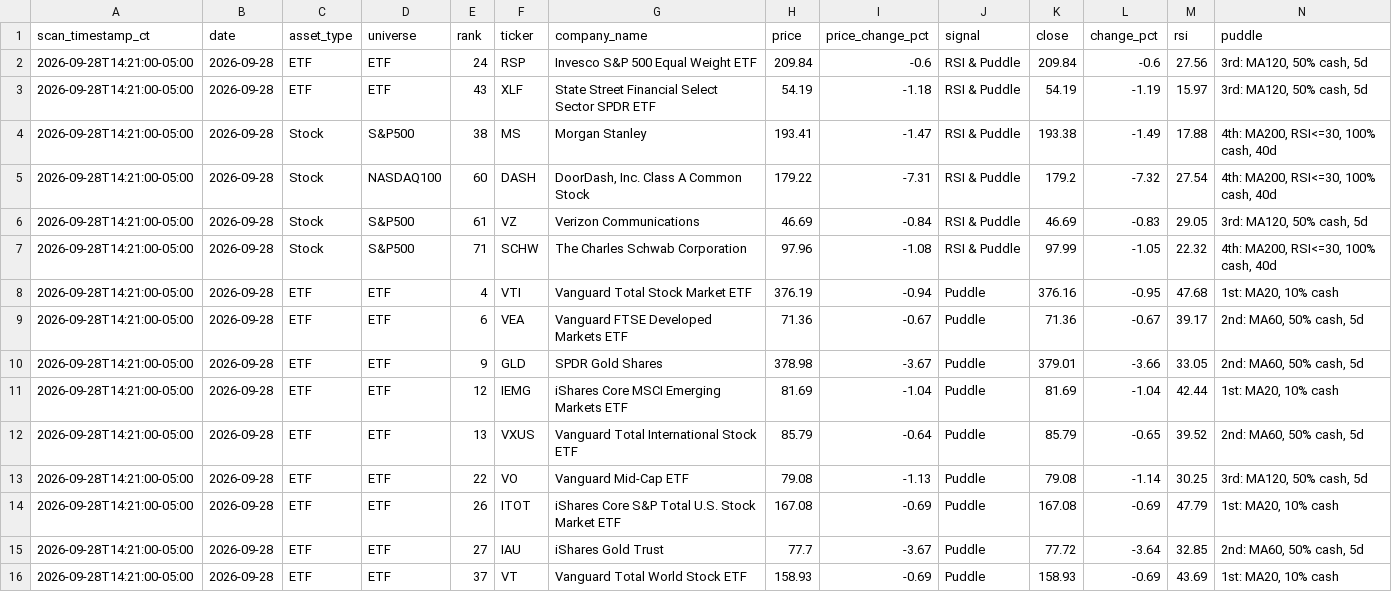
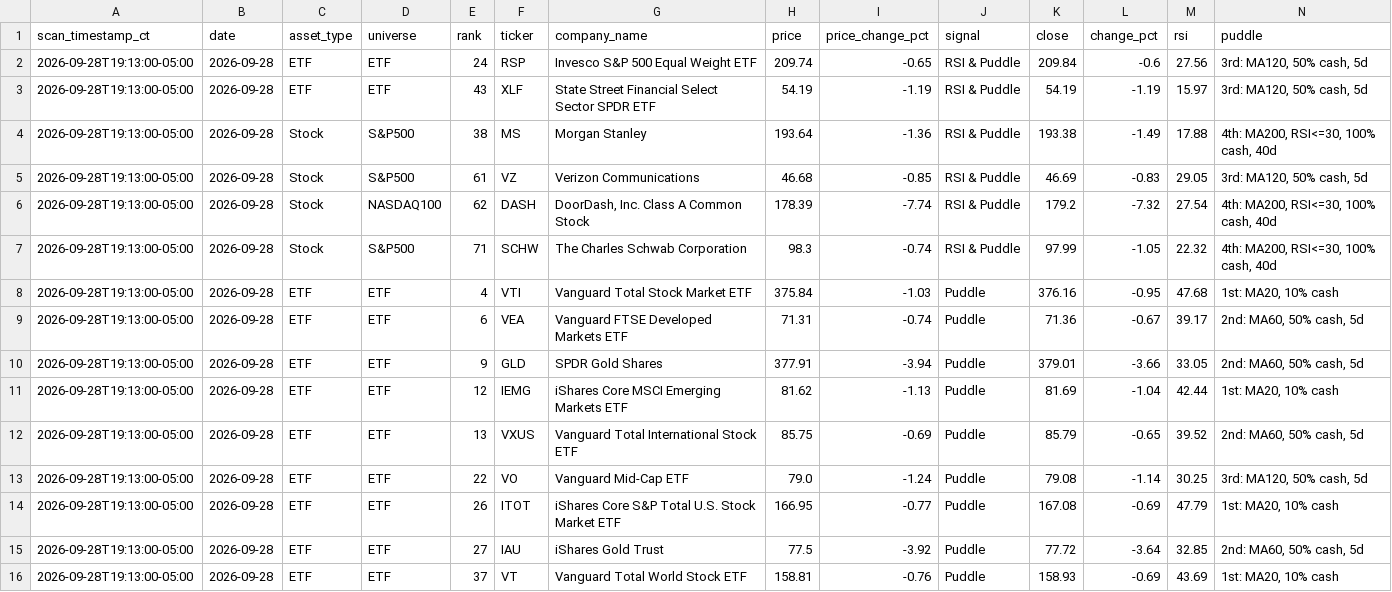
Before and after one commit to jangjb1204-sys/puddle-signal-dashboard, a CSV file: signal_scans/signal_scan_20260928.csv, drawn as a sheet; only a part is shown; the diff covers the shown part only.

```diff
--- a/signal_scans/signal_scan_20260928.csv
+++ b/signal_scans/signal_scan_20260928.csv
@@ -1,16 +1,16 @@
 scan_timestamp_ct,date,asset_type,universe,rank,ticker,company_name,price,price_change_pct,signal,close,change_pct,rsi,puddle
-2026-09-28T14:21:00-05:00,2026-09-28,ETF,ETF,24,RSP,Invesco S&P 500 Equal Weight ETF,209.84,-0.6,RSI & Puddle,209.84,-0.6,27.56,"3rd: MA120, 50% cash, 5d"
-2026-09-28T14:21:00-05:00,2026-09-28,ETF,ETF,43,XLF,State Street Financial Select Sector SPDR ETF,54.19,-1.18,RSI & Puddle,54.19,-1.19,15.97,"3rd: MA120, 50% cash, 5d"
-2026-09-28T14:21:00-05:00,2026-09-28,Stock,S&P500,38,MS,Morgan Stanley,193.41,-1.47,RSI & Puddle,193.38,-1.49,17.88,"4th: MA200, RSI<=30, 100% cash, 40d"
-2026-09-28T14:21:00-05:00,2026-09-28,Stock,NASDAQ100,60,DASH,"DoorDash, Inc. Class A Common Stock",179.22,-7.31,RSI & Puddle,179.2,-7.32,27.54,"4th: MA200, RSI<=30, 100% cash, 40d"
-2026-09-28T14:21:00-05:00,2026-09-28,Stock,S&P500,61,VZ,Verizon Communications,46.69,-0.84,RSI & Puddle,46.69,-0.83,29.05,"3rd: MA120, 50% cash, 5d"
-2026-09-28T14:21:00-05:00,2026-09-28,Stock,S&P500,71,SCHW,The Charles Schwab Corporation,97.96,-1.08,RSI & Puddle,97.99,-1.05,22.32,"4th: MA200, RSI<=30, 100% cash, 40d"
-2026-09-28T14:21:00-05:00,2026-09-28,ETF,ETF,4,VTI,Vanguard Total Stock Market ETF,376.19,-0.94,Puddle,376.16,-0.95,47.68,"1st: MA20, 10% cash"
-2026-09-28T14:21:00-05:00,2026-09-28,ETF,ETF,6,VEA,Vanguard FTSE Developed Markets ETF,71.36,-0.67,Puddle,71.36,-0.67,39.17,"2nd: MA60, 50% cash, 5d"
-2026-09-28T14:21:00-05:00,2026-09-28,ETF,ETF,9,GLD,SPDR Gold Shares,378.98,-3.67,Puddle,379.01,-3.66,33.05,"2nd: MA60, 50% cash, 5d"
-2026-09-28T14:21:00-05:00,2026-09-28,ETF,ETF,12,IEMG,iShares Core MSCI Emerging Markets ETF,81.69,-1.04,Puddle,81.69,-1.04,42.44,"1st: MA20, 10% cash"
-2026-09-28T14:21:00-05:00,2026-09-28,ETF,ETF,13,VXUS,Vanguard Total International Stock ETF,85.79,-0.64,Puddle,85.79,-0.65,39.52,"2nd: MA60, 50% cash, 5d"
-2026-09-28T14:21:00-05:00,2026-09-28,ETF,ETF,22,VO,Vanguard Mid-Cap ETF,79.08,-1.13,Puddle,79.08,-1.14,30.25,"3rd: MA120, 50% cash, 5d"
-2026-09-28T14:21:00-05:00,2026-09-28,ETF,ETF,26,ITOT,iShares Core S&P Total U.S. Stock Market ETF,167.08,-0.69,Puddle,167.08,-0.69,47.79,"1st: MA20, 10% cash"
-2026-09-28T14:21:00-05:00,2026-09-28,ETF,ETF,27,IAU,iShares Gold Trust,77.7,-3.67,Puddle,77.72,-3.64,32.85,"2nd: MA60, 50% cash, 5d"
-2026-09-28T14:21:00-05:00,2026-09-28,ETF,ETF,37,VT,Vanguard Total World Stock ETF,158.93,-0.69,Puddle,158.93,-0.69,43.69,"1st: MA20, 10% cash"
+2026-09-28T19:13:00-05:00,2026-09-28,ETF,ETF,24,RSP,Invesco S&P 500 Equal Weight ETF,209.74,-0.65,RSI & Puddle,209.84,-0.6,27.56,"3rd: MA120, 50% cash, 5d"
+2026-09-28T19:13:00-05:00,2026-09-28,ETF,ETF,43,XLF,State Street Financial Select Sector SPDR ETF,54.19,-1.19,RSI & Puddle,54.19,-1.19,15.97,"3rd: MA120, 50% cash, 5d"
+2026-09-28T19:13:00-05:00,2026-09-28,Stock,S&P500,38,MS,Morgan Stanley,193.64,-1.36,RSI & Puddle,193.38,-1.49,17.88,"4th: MA200, RSI<=30, 100% cash, 40d"
+2026-09-28T19:13:00-05:00,2026-09-28,Stock,S&P500,61,VZ,Verizon Communications,46.68,-0.85,RSI & Puddle,46.69,-0.83,29.05,"3rd: MA120, 50% cash, 5d"
+2026-09-28T19:13:00-05:00,2026-09-28,Stock,NASDAQ100,62,DASH,"DoorDash, Inc. Class A Common Stock",178.39,-7.74,RSI & Puddle,179.2,-7.32,27.54,"4th: MA200, RSI<=30, 100% cash, 40d"
+2026-09-28T19:13:00-05:00,2026-09-28,Stock,S&P500,71,SCHW,The Charles Schwab Corporation,98.3,-0.74,RSI & Puddle,97.99,-1.05,22.32,"4th: MA200, RSI<=30, 100% cash, 40d"
+2026-09-28T19:13:00-05:00,2026-09-28,ETF,ETF,4,VTI,Vanguard Total Stock Market ETF,375.84,-1.03,Puddle,376.16,-0.95,47.68,"1st: MA20, 10% cash"
+2026-09-28T19:13:00-05:00,2026-09-28,ETF,ETF,6,VEA,Vanguard FTSE Developed Markets ETF,71.31,-0.74,Puddle,71.36,-0.67,39.17,"2nd: MA60, 50% cash, 5d"
+2026-09-28T19:13:00-05:00,2026-09-28,ETF,ETF,9,GLD,SPDR Gold Shares,377.91,-3.94,Puddle,379.01,-3.66,33.05,"2nd: MA60, 50% cash, 5d"
+2026-09-28T19:13:00-05:00,2026-09-28,ETF,ETF,12,IEMG,iShares Core MSCI Emerging Markets ETF,81.62,-1.13,Puddle,81.69,-1.04,42.44,"1st: MA20, 10% cash"
+2026-09-28T19:13:00-05:00,2026-09-28,ETF,ETF,13,VXUS,Vanguard Total International Stock ETF,85.75,-0.69,Puddle,85.79,-0.65,39.52,"2nd: MA60, 50% cash, 5d"
+2026-09-28T19:13:00-05:00,2026-09-28,ETF,ETF,22,VO,Vanguard Mid-Cap ETF,79.0,-1.24,Puddle,79.08,-1.14,30.25,"3rd: MA120, 50% cash, 5d"
+2026-09-28T19:13:00-05:00,2026-09-28,ETF,ETF,26,ITOT,iShares Core S&P Total U.S. Stock Market ETF,166.95,-0.77,Puddle,167.08,-0.69,47.79,"1st: MA20, 10% cash"
+2026-09-28T19:13:00-05:00,2026-09-28,ETF,ETF,27,IAU,iShares Gold Trust,77.5,-3.92,Puddle,77.72,-3.64,32.85,"2nd: MA60, 50% cash, 5d"
+2026-09-28T19:13:00-05:00,2026-09-28,ETF,ETF,37,VT,Vanguard Total World Stock ETF,158.81,-0.76,Puddle,158.93,-0.69,43.69,"1st: MA20, 10% cash"
```
Also changed, not shown: 89 edited cells elsewhere in this file, 1 other file.
